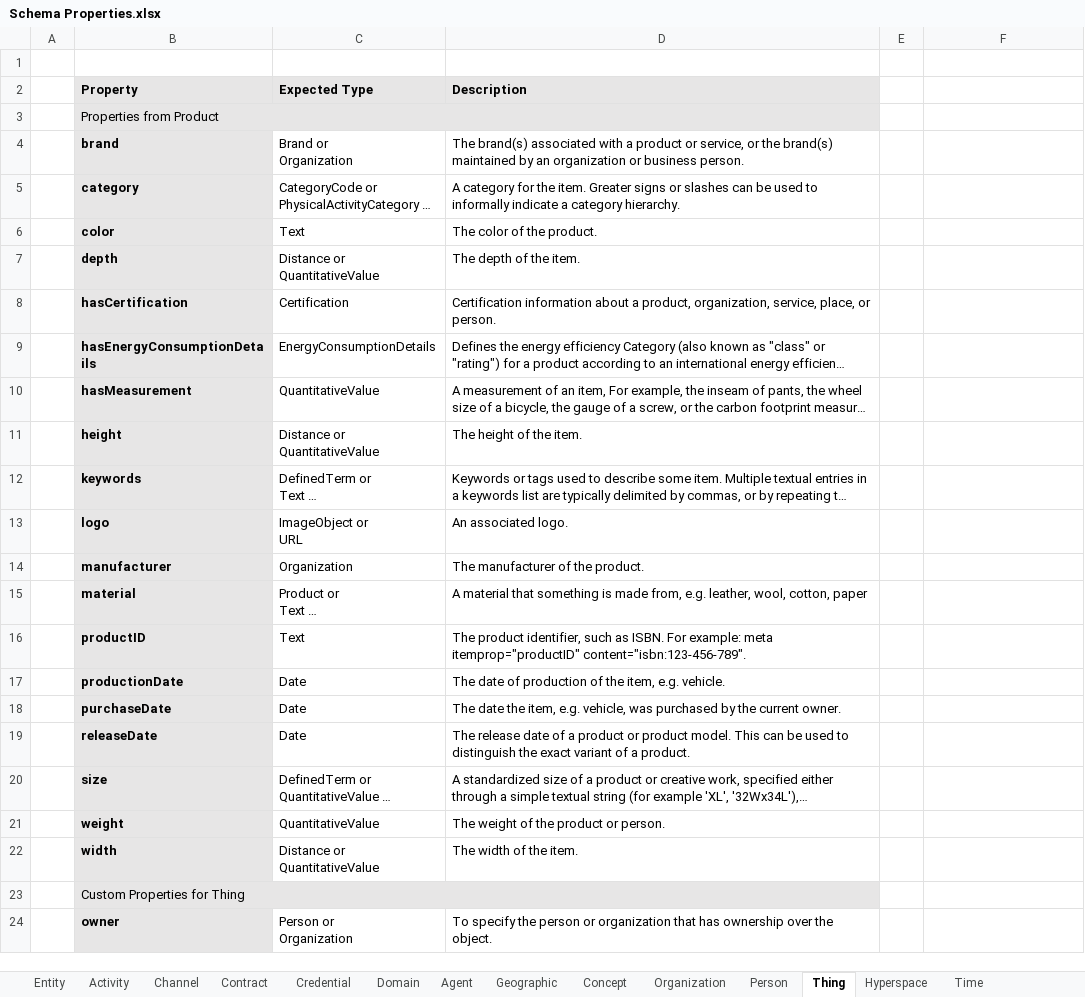
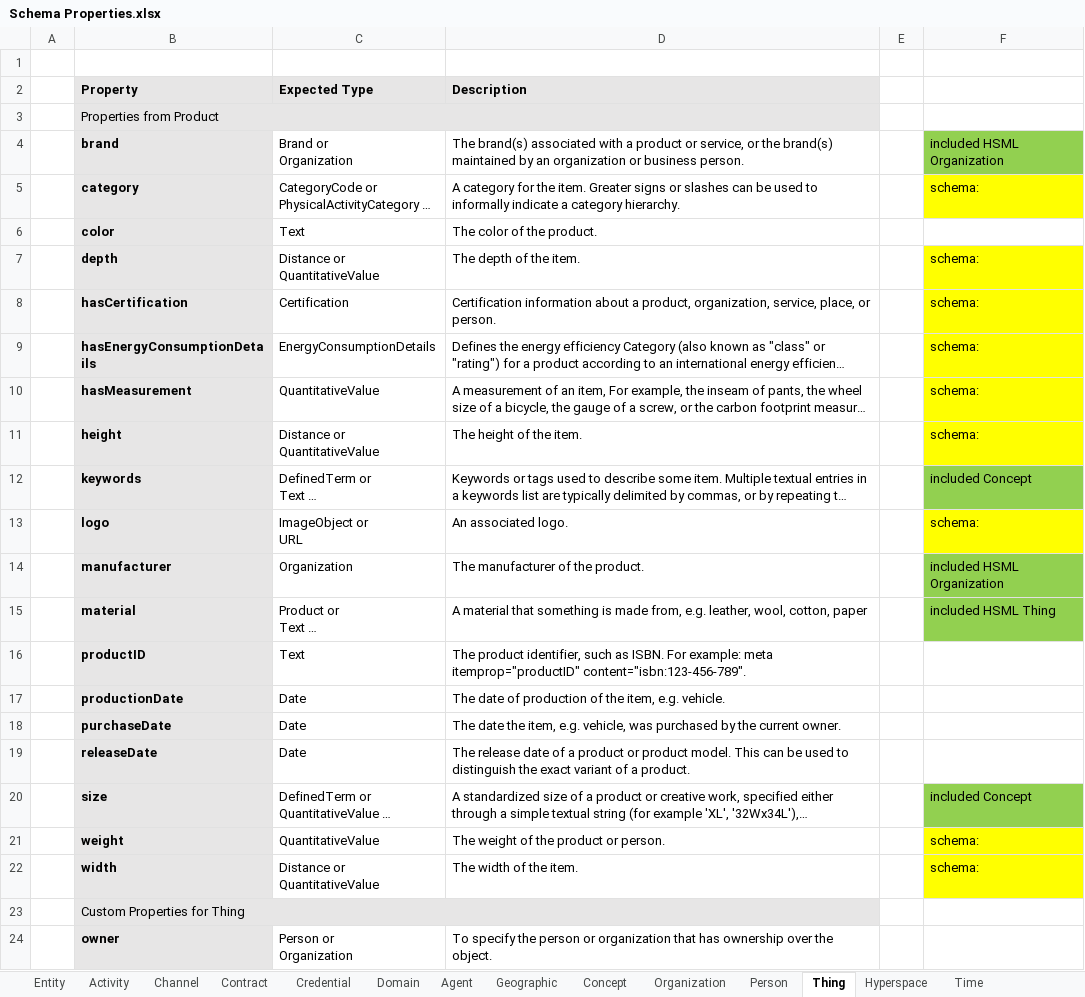
Before and after one commit to Digital-Twin-Interoperability/hsml_schema, an Excel workbook: docs/Schema Properties.xlsx, sheet Thing, drawn as a sheet; only a part is shown; long unchanged cells end in …; values as stored, in another font and other column widths than the file's, no borders; the diff names each change by its address in the sheet, - before the commit and + after, or states it on an @@ line.

```diff
--- a/docs/Schema Properties.xlsx (sheet Thing)
+++ b/docs/Schema Properties.xlsx (sheet Thing)
-F4: (empty)
+F4: included HSML Organization
-F4 fill: none
+F4 fill: #92D050
-F5: (empty)
+F5: schema:
-F5 fill: none
+F5 fill: #FFFF00
-F7:F11: (empty)
+F7:F11: schema:
-F7:F11 fill: none
+F7:F11 fill: #FFFF00
-F12: (empty)
+F12: included Concept
-F12 fill: none
+F12 fill: #92D050
-F13: (empty)
+F13: schema:
-F13 fill: none
+F13 fill: #FFFF00
-F14: (empty)
+F14: included HSML Organization
-F14:F15 fill: none
+F14:F15 fill: #92D050
-F15: (empty)
+F15: included HSML Thing
-F20: (empty)
+F20: included Concept
-F20 fill: none
+F20 fill: #92D050
-F21:F22: (empty)
+F21:F22: schema:
-F21:F22 fill: none
+F21:F22 fill: #FFFF00
```
Also changed, not shown: sheet Organization, sheet Person, sheet Activity, sheet Credential, sheet Channel, sheet Time, 6 more sheets, 34 other files.
